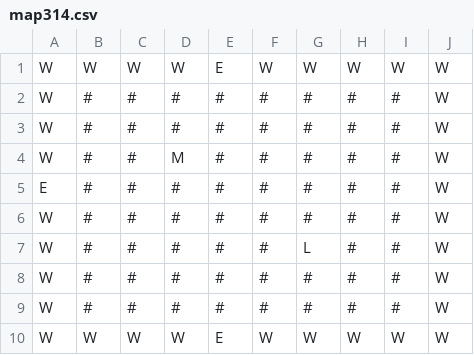
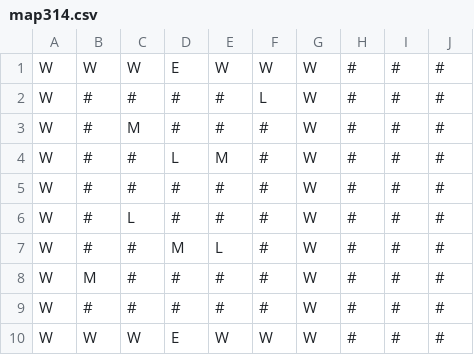
Before and after one commit to luxferre-code/SAE1.02_Thuillier_Doose, a CSV file: classes/maps/map314.csv, drawn as a sheet.

```diff
--- a/classes/maps/map314.csv
+++ b/classes/maps/map314.csv
@@ -1,10 +1,10 @@
-W,W,W,W,E,W,W,W,W,W
-W,#,#,#,#,#,#,#,#,W
-W,#,#,#,#,#,#,#,#,W
-W,#,#,M,#,#,#,#,#,W
-E,#,#,#,#,#,#,#,#,W
-W,#,#,#,#,#,#,#,#,W
-W,#,#,#,#,#,L,#,#,W
-W,#,#,#,#,#,#,#,#,W
-W,#,#,#,#,#,#,#,#,W
-W,W,W,W,E,W,W,W,W,W
+W,W,W,E,W,W,W,#,#,#
+W,#,#,#,#,L,W,#,#,#
+W,#,M,#,#,#,W,#,#,#
+W,#,#,L,M,#,W,#,#,#
+W,#,#,#,#,#,W,#,#,#
+W,#,L,#,#,#,W,#,#,#
+W,#,#,M,L,#,W,#,#,#
+W,M,#,#,#,#,W,#,#,#
+W,#,#,#,#,#,W,#,#,#
+W,W,W,E,W,W,W,#,#,#
```
Also changed, not shown: classes/maps/map121.csv, classes/maps/map132.csv, 19 other files.
